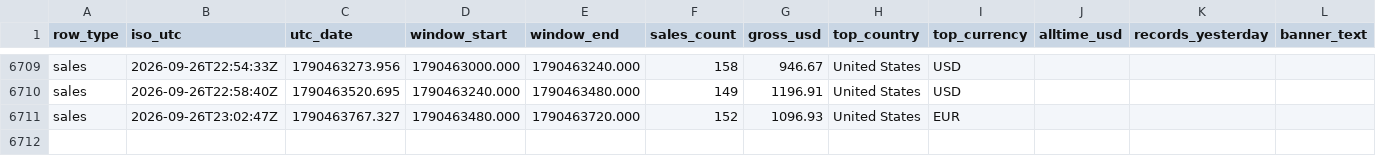
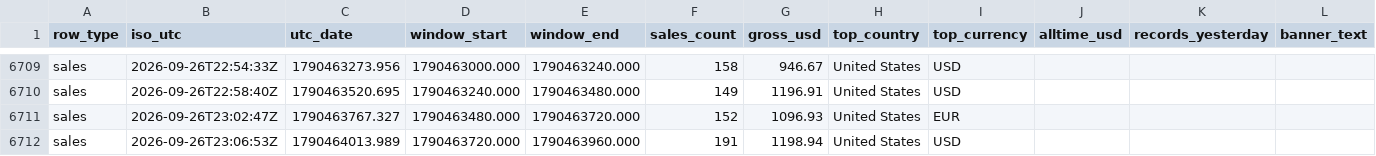
Before and after one commit to samwilco/bandcamp-revenue-tracker, a CSV file: data/bandcamp_log.csv, drawn as a sheet; only a part is shown, gaps mark what is left out; rows hold the shown columns only; the diff names each change by its address in the sheet, - before the commit and + after, or states it on an @@ line.

```diff
--- a/data/bandcamp_log.csv
+++ b/data/bandcamp_log.csv
+row 6712: sales | 2026-09-26T23:06:53Z | 1790464013.989 | 1790463720.000 | 1790463960.000 | 191 | 1198.94 | United States | USD
```
Also changed, not shown: 2 other files.
